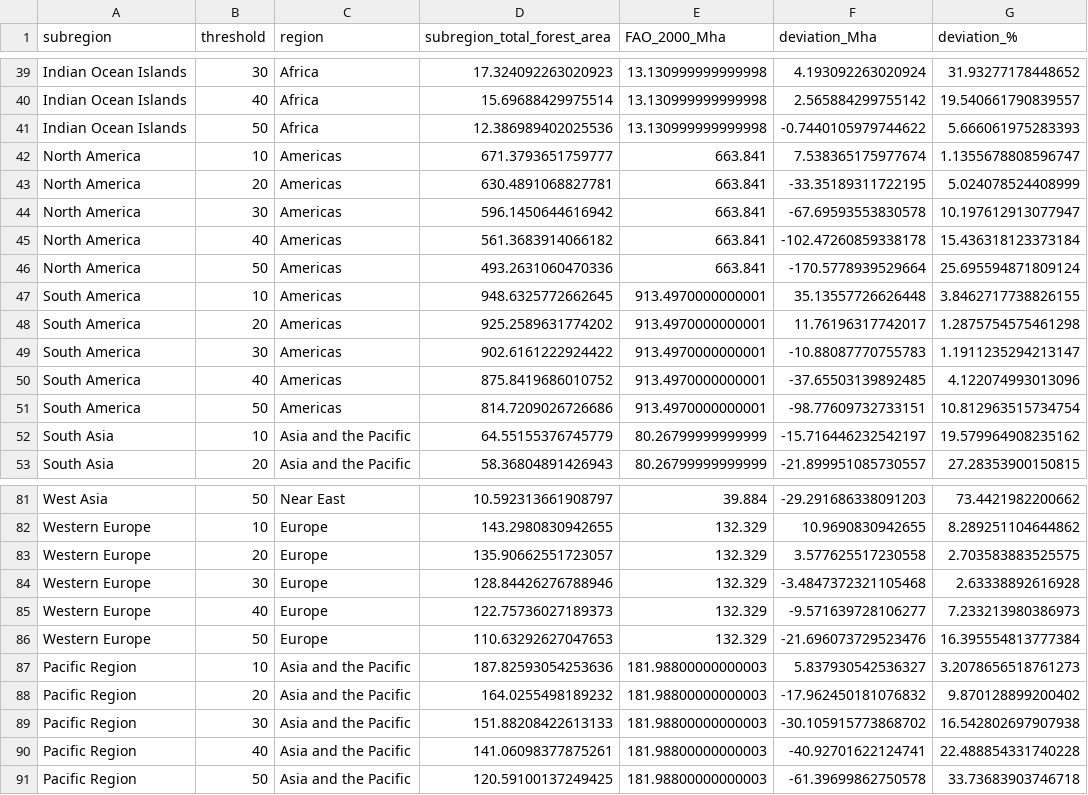
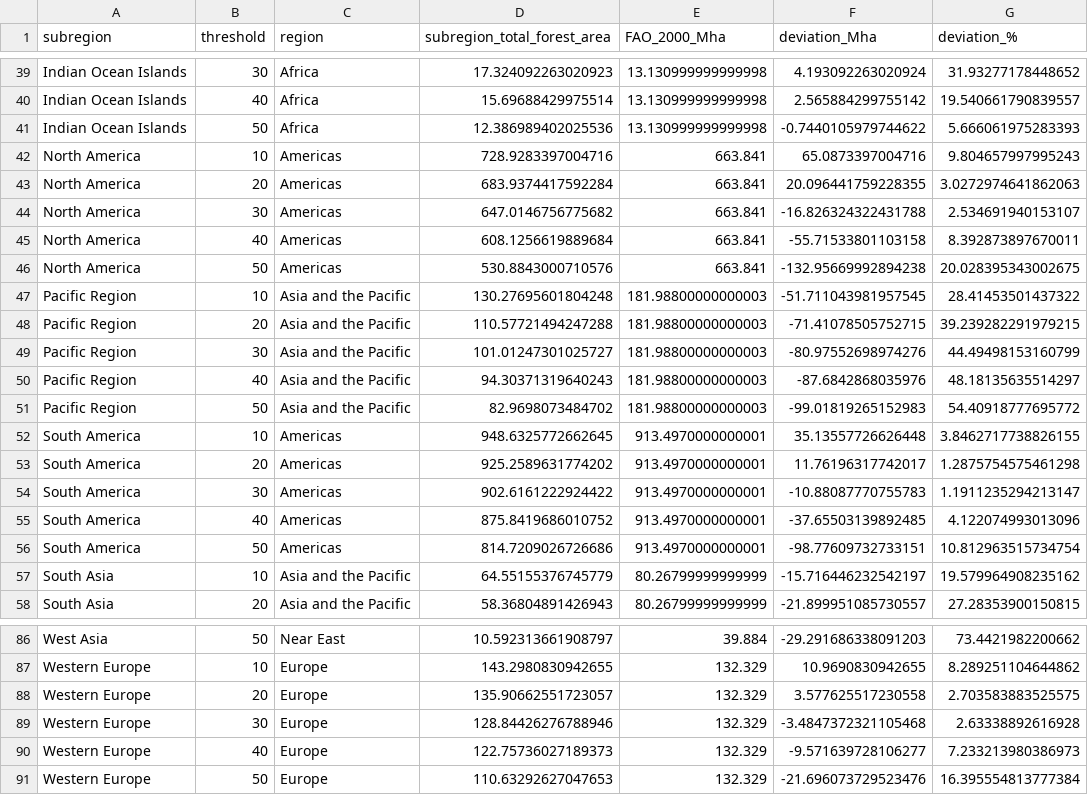
Before and after one commit to MElsdk-lab/Biochar_forest_estimation, a CSV file: data/gee_fao_comparison_subregion.csv, drawn as a sheet; only a part is shown, gaps mark what is left out.

```diff
--- a/data/gee_fao_comparison_subregion.csv
+++ b/data/gee_fao_comparison_subregion.csv
@@ -41,7 +41,12 @@ Indian Ocean Islands,40,Africa,15.69688429975514,13.130999999999998,2.5658842997
 Indian Ocean Islands,50,Africa,12.386989402025536,13.130999999999998,-0.7440105979744622,5.666061975283393
-North America,10,Americas,671.3793651759777,663.841,7.538365175977674,1.1355678808596747
-North America,20,Americas,630.4891068827781,663.841,-33.35189311722195,5.024078524408999
-North America,30,Americas,596.1450644616942,663.841,-67.69593553830578,10.197612913077947
-North America,40,Americas,561.3683914066182,663.841,-102.47260859338178,15.436318123373184
-North America,50,Americas,493.2631060470336,663.841,-170.5778939529664,25.695594871809124
+North America,10,Americas,728.9283397004716,663.841,65.0873397004716,9.804657997995243
+North America,20,Americas,683.9374417592284,663.841,20.096441759228355,3.0272974641862063
+North America,30,Americas,647.0146756775682,663.841,-16.826324322431788,2.534691940153107
+North America,40,Americas,608.1256619889684,663.841,-55.71533801103158,8.392873897670011
+North America,50,Americas,530.8843000710576,663.841,-132.95669992894238,20.028395343002675
+Pacific Region,10,Asia and the Pacific,130.27695601804248,181.98800000000003,-51.711043981957545,28.41453501437322
+Pacific Region,20,Asia and the Pacific,110.57721494247288,181.98800000000003,-71.41078505752715,39.239282291979215
+Pacific Region,30,Asia and the Pacific,101.01247301025727,181.98800000000003,-80.97552698974276,44.49498153160799
+Pacific Region,40,Asia and the Pacific,94.30371319640243,181.98800000000003,-87.6842868035976,48.18135635514297
+Pacific Region,50,Asia and the Pacific,82.9698073484702,181.98800000000003,-99.01819265152983,54.40918777695772
 South America,10,Americas,948.6325772662645,913.4970000000001,35.13557726626448,3.8462717738826155
@@ -86,6 +91 @@ Western Europe,40,Europe,122.75736027189373,132.329,-9.571639728106277,7.2332139
 Western Europe,50,Europe,110.63292627047653,132.329,-21.696073729523476,16.395554813777384
-Pacific Region,10,Asia and the Pacific,187.82593054253636,181.98800000000003,5.837930542536327,3.2078656518761273
-Pacific Region,20,Asia and the Pacific,164.0255498189232,181.98800000000003,-17.962450181076832,9.870128899200402
-Pacific Region,30,Asia and the Pacific,151.88208422613133,181.98800000000003,-30.105915773868702,16.542802697907938
-Pacific Region,40,Asia and the Pacific,141.06098377875261,181.98800000000003,-40.92701622124741,22.488854331740228
-Pacific Region,50,Asia and the Pacific,120.59100137249425,181.98800000000003,-61.39699862750578,33.73683903746718
```
Also changed, not shown: data/gee_fao_comparison.csv, data/gee_fao_comparison_bins.csv, 3 other files.
